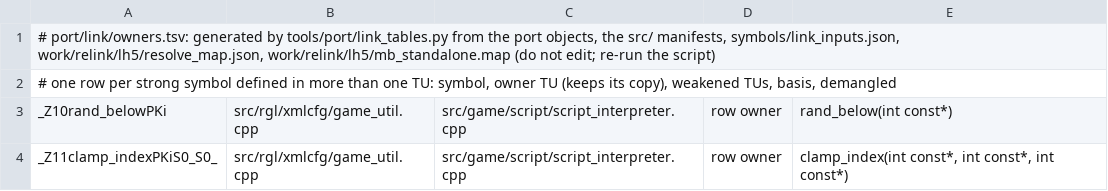
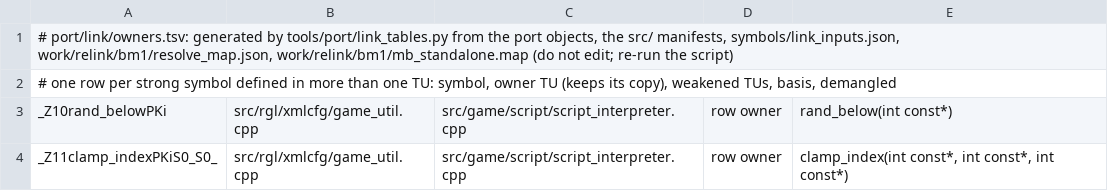
Before and after one commit to NoahBPeterson/mountandblade-decomp, a TSV file: port/link/owners.tsv, drawn as a sheet; only a part is shown.

```diff
--- a/port/link/owners.tsv
+++ b/port/link/owners.tsv
@@ -1,2 +1,2 @@
-# port/link/owners.tsv: generated by tools/port/link_tables.py from the port objects, the src/ manifests, symbols/link_inputs.json, work/relink/lh5/resolve_map.json, work/relink/lh5/mb_standalone.map (do not edit; re-run the script)
+# port/link/owners.tsv: generated by tools/port/link_tables.py from the port objects, the src/ manifests, symbols/link_inputs.json, work/relink/bm1/resolve_map.json, work/relink/bm1/mb_standalone.map (do not edit; re-run the script)
 # one row per strong symbol defined in more than one TU: symbol, owner TU (keeps its copy), weakened TUs, basis, demangled
```
Also changed, not shown: port/link/macos-arm64/owners.tsv, 37 other files.
